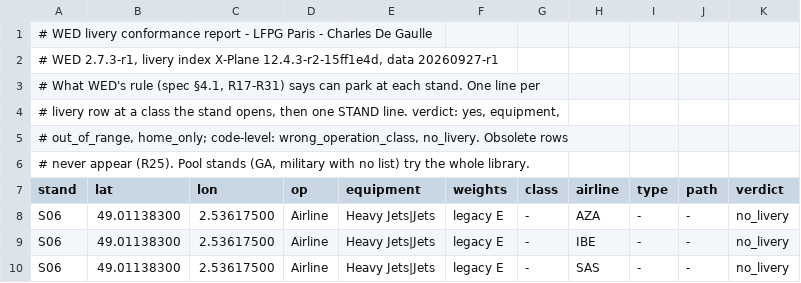
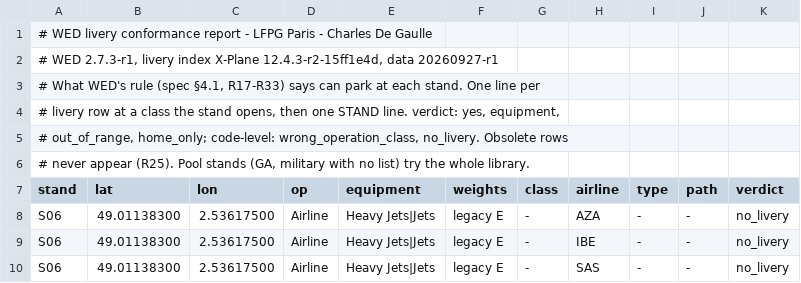
Before and after one commit to erix174/xptools, a TSV file: docs/livery_conformance/LFPG.tsv, drawn as a sheet; only a part is shown.

```diff
--- a/docs/livery_conformance/LFPG.tsv
+++ b/docs/livery_conformance/LFPG.tsv
@@ -2,3 +2,3 @@
 # WED 2.7.3-r1, livery index X-Plane 12.4.3-r2-15ff1e4d, data 20260927-r1
-# What WED's rule (spec §4.1, R17-R31) says can park at each stand. One line per
+# What WED's rule (spec §4.1, R17-R33) says can park at each stand. One line per
 # livery row at a class the stand opens, then one STAND line. verdict: yes, equipment,
```
Also changed, not shown: docs/livery_conformance/ZBAA_sample.tsv, 1 other file.
